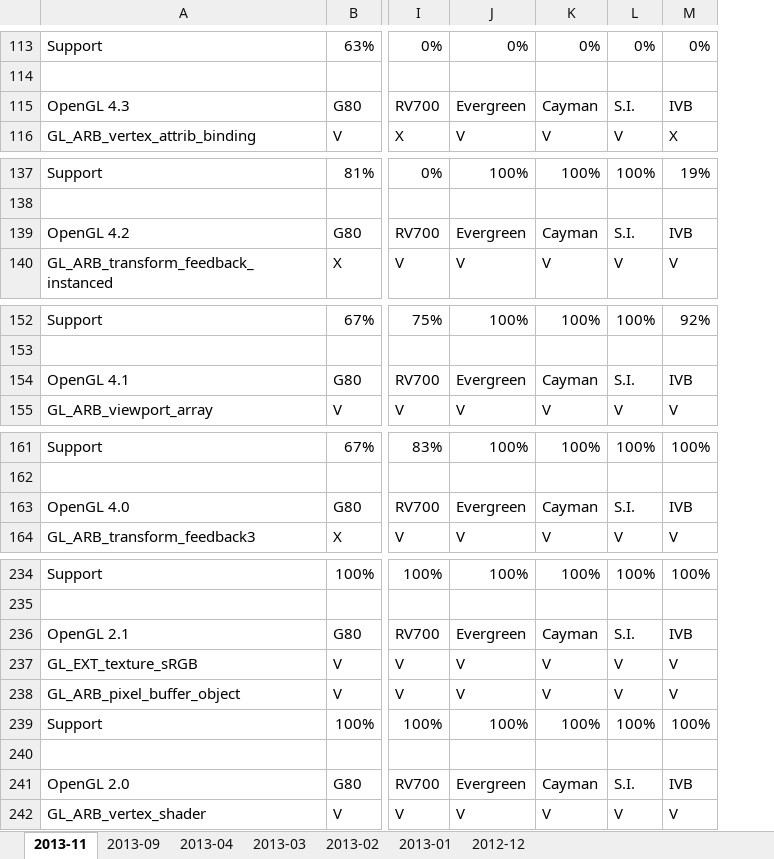
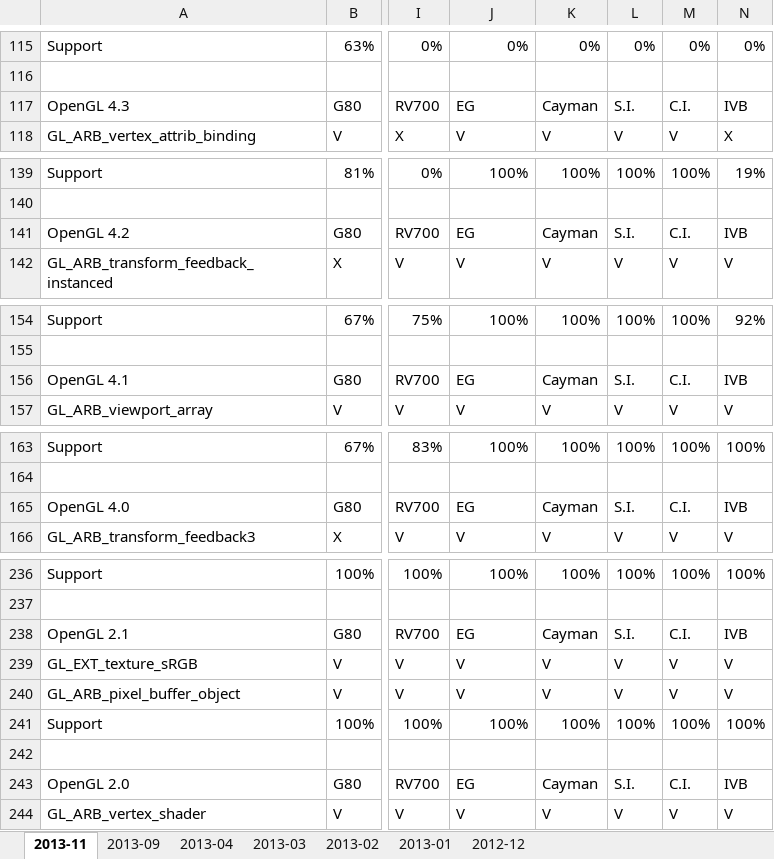
Before and after one commit to g-truc/website, an Excel workbook: doc/OpenGL matrix.xlsx, sheet 2013-11, drawn as a sheet; only a part is shown, gaps mark what is left out; values as stored, in another font and other column widths than the file's, no cell formats; charts and pictures not drawn; addresses are those after the commit; the diff covers the shown part only; the diff names each change by its address in the sheet, - before the commit and + after, or states it on an @@ line.

```diff
--- a/doc/OpenGL matrix.xlsx (sheet 2013-11)
+++ b/doc/OpenGL matrix.xlsx (sheet 2013-11)
+column M, rows 115-118: 0% |  | C.I. | V; rows 139-142: 100% |  | C.I. | V; rows 154-157: 100% |  | C.I. | V; rows 163-166: 100% |  | C.I. | V; rows 236-244: 100% |  | C.I. | V | V | 100% |  | C.I. | V
-J117: Evergreen
+J117: EG
-J141: Evergreen
+J141: EG
-J156: Evergreen
+J156: EG
-J165: Evergreen
+J165: EG
-J238: Evergreen
+J238: EG
-J243: Evergreen
+J243: EG
```
Also changed, not shown: 3 added rows, 1 removed row, 12 edited cells and merged cells elsewhere in this sheet, cell formats, formulas that keep their value, charts or pictures, doc/OpenGL status.xlsx, 5 other files.
